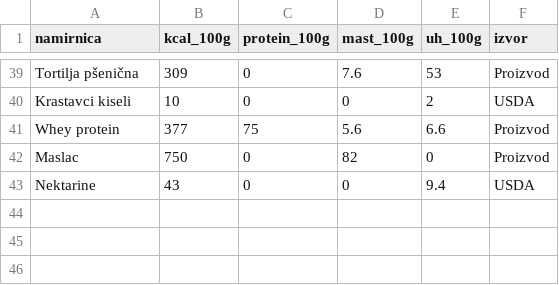
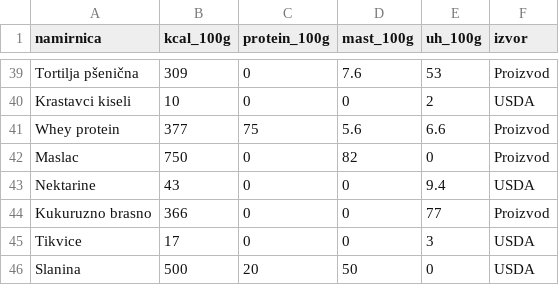
Before and after one commit to CiraLoC/fitkofer-meal-app, a CSV file: data/foods.csv, drawn as a sheet; only a part is shown, gaps mark what is left out.

Commit message:
Update foods.csv

```diff
--- a/data/foods.csv
+++ b/data/foods.csv
@@ -43 +43,4 @@ Maslac,750,0,82,0,Proizvod
 Nektarine,43,0,0,9.4,USDA
+Kukuruzno brasno,366,0,0,77,Proizvod
+Tikvice,17,0,0,3,USDA
+Slanina,500,20,50,0,USDA
```
